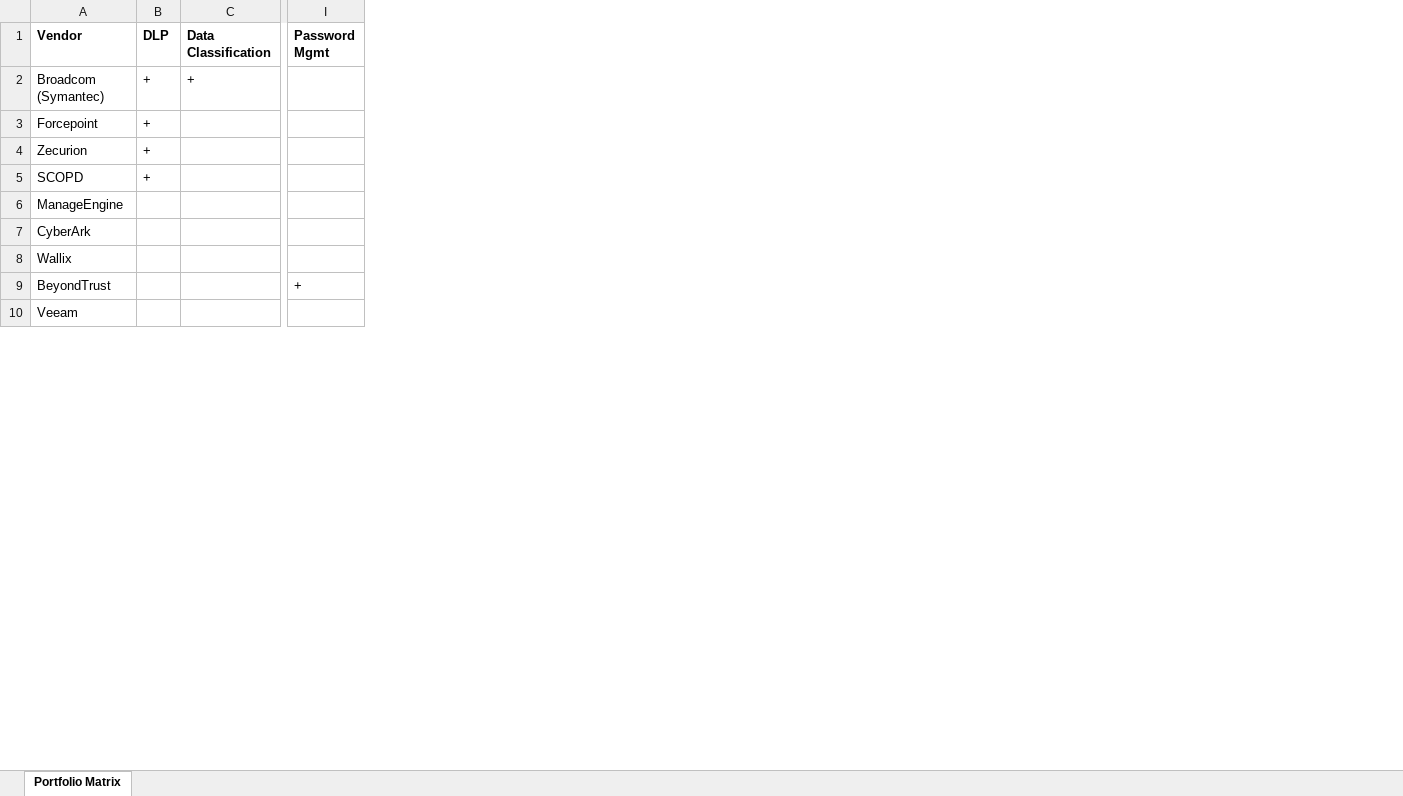
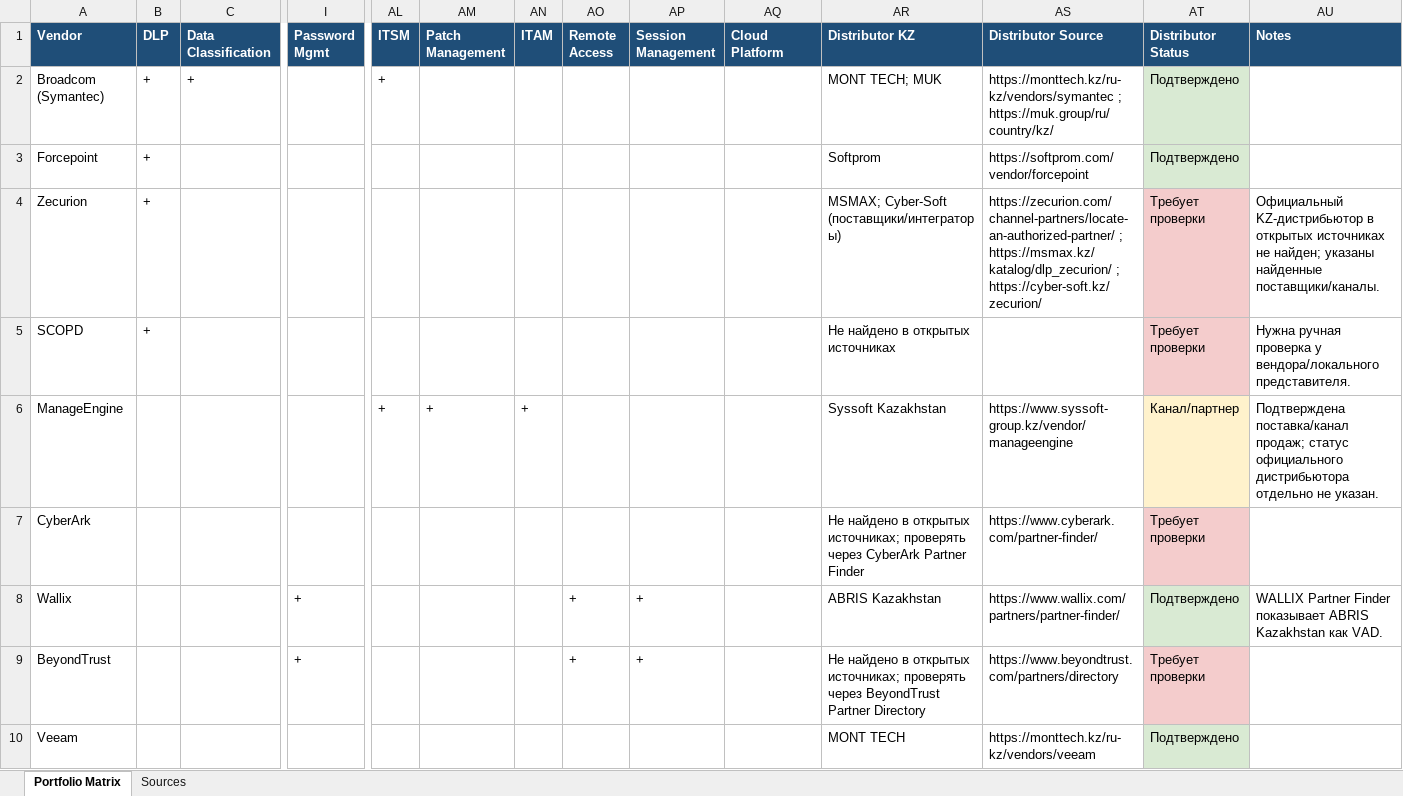
Before and after one commit to irudoy1982/BTGAudit, an Excel workbook: vendor_matrix_detailed.xlsx, sheet Portfolio Matrix, drawn as a sheet; only a part is shown, gaps mark what is left out; values as stored, in another font and other column widths than the file's, no borders; table styles not drawn; the diff covers the shown part only; the diff names each change by its address in the sheet, - before the commit and + after, or states it on an @@ line.

Commit message:
Use verified distributor portfolio for BTG

```diff
--- a/vendor_matrix_detailed.xlsx (sheet Portfolio Matrix)
+++ b/vendor_matrix_detailed.xlsx (sheet Portfolio Matrix)
+sheet tab: Sources
+column AL (ITSM), rows 2-6: + |  |  |  | +
+column AM (Patch Management), row 6: +
+column AN (ITAM), row 6: +
+column AO (Remote Access), rows 8-9: + | +
+column AP (Session Management), rows 8-9: + | +
+column AQ (Cloud Platform), empty
+column AR (Distributor KZ), rows 2-10: MONT TECH; MUK | Softprom | MSMAX; Cyber-Soft (поставщики/интеграторы) | Не найдено в открытых источниках | Syssoft Kazakhstan | Не найдено в открытых источниках; проверять через CyberArk Partner Finder | ABRIS Kazakhstan | Не найдено в открытых источниках; проверять через BeyondTrust Partner Directory | MONT TECH
+column AS (Distributor Source), rows 2-10: https://monttech.kz/ru-kz/vendors/symantec ; https://muk.group/ru/country/kz/ | https://softprom.com/vendor/forcepoint | https://zecurion.com/channel-partners/locate-an-authorized-partner/ ; https://msmax.kz/katalog/dlp_zecurion/ ; https://cyber-soft.kz/zecurion/ |  | https://www.syssoft-group.kz/vendor/manageengine | https://www.cyberark.com/partner-finder/ | https://www.wallix.com/partners/partner-finder/ | https://www.beyondtrust.com/partners/directory | https://monttech.kz/ru-kz/vendors/veeam
+column AT (Distributor Status), rows 2-10: Подтверждено | Подтверждено | Требует проверки | Требует проверки | Канал/партнер | Требует проверки | Подтверждено | Требует проверки | Подтверждено
+column AU (Notes), rows 4-8: Официальный KZ-дистрибьютор в открытых источниках не найден; указаны найденные поставщики/каналы. | Нужна ручная проверка у вендора/локального представителя. | Подтверждена поставка/канал продаж; статус официального дистрибьютора отдельно не указан. |  | WALLIX Partner Finder показывает ABRIS Kazakhstan как VAD.
@@ A1:I1 fill: none → #1F4E78, text colour: black → #FFFFFF @@
-I8 (Password Mgmt): (empty)
+I8 (Password Mgmt): +
```
Also changed, not shown: 9 edited cells and cell formats elsewhere in this sheet, 1 other file.
